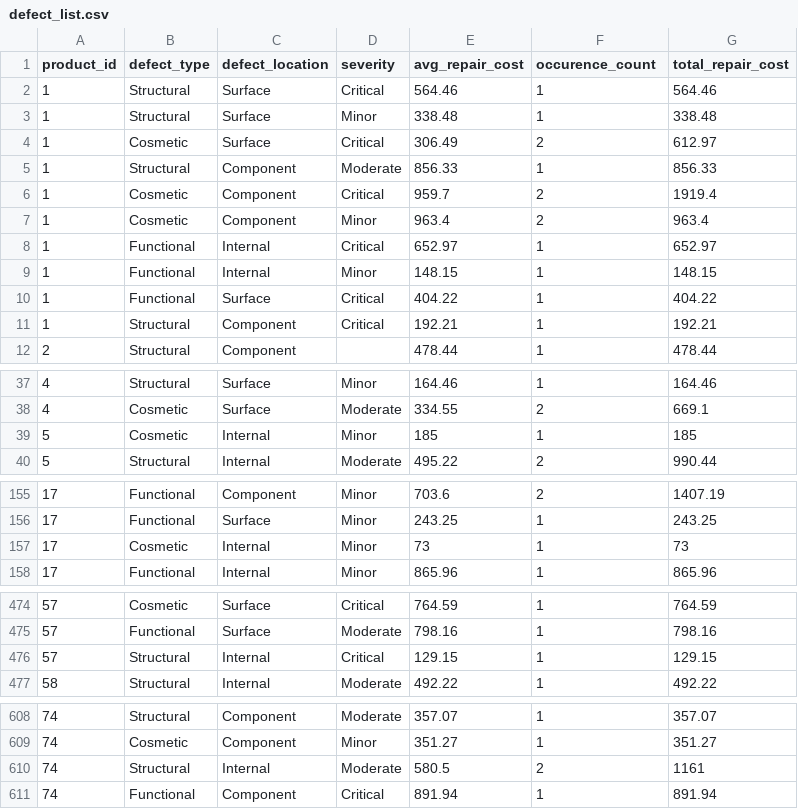
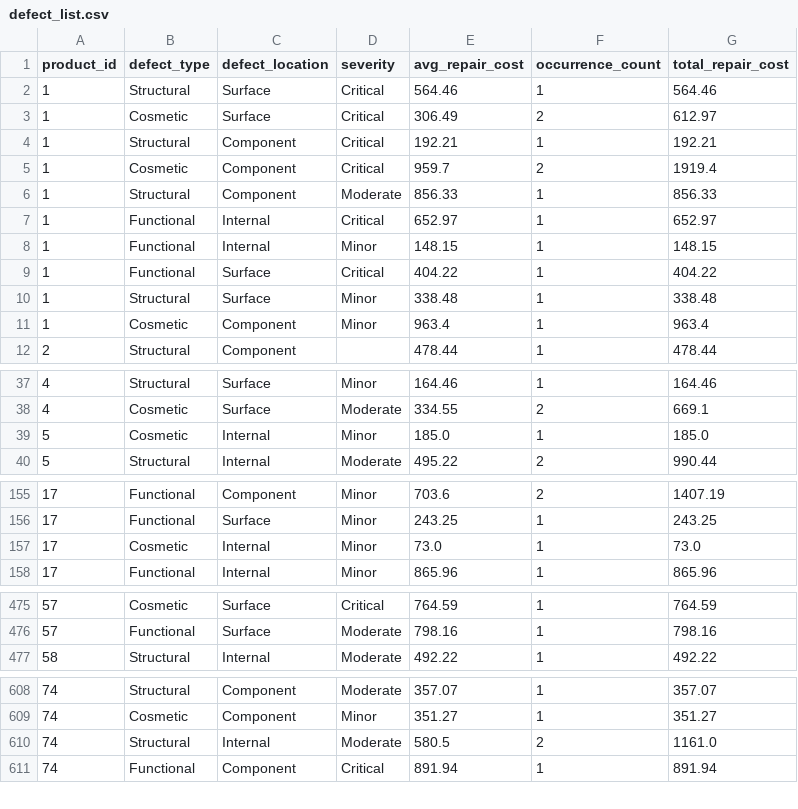
Before and after one commit to garrett-douthitt/manufacturing_defect_analysis, a CSV file: data/defect_list.csv, drawn as a sheet; only a part is shown, gaps mark what is left out; the diff covers the shown part only.

```diff
--- a/data/defect_list.csv
+++ b/data/defect_list.csv
@@ -1,8 +1,7 @@
-product_id,defect_type,defect_location,severity,avg_repair_cost,occurence_count,total_repair_cost
+product_id,defect_type,defect_location,severity,avg_repair_cost,occurrence_count,total_repair_cost
 1,Structural,Surface,Critical,564.46,1,564.46
-1,Structural,Surface,Minor,338.48,1,338.48
 1,Cosmetic,Surface,Critical,306.49,2,612.97
+1,Structural,Component,Critical,192.21,1,192.21
+1,Cosmetic,Component,Critical,959.7,2,1919.4
 1,Structural,Component,Moderate,856.33,1,856.33
-1,Cosmetic,Component,Critical,959.7,2,1919.4
-1,Cosmetic,Component,Minor,963.4,2,963.4
 1,Functional,Internal,Critical,652.97,1,652.97
@@ -10,3 +9,4 @@ product_id,defect_type,defect_location,severity,avg_repair_cost,occurence_count,
 1,Functional,Surface,Critical,404.22,1,404.22
-1,Structural,Component,Critical,192.21,1,192.21
+1,Structural,Surface,Minor,338.48,1,338.48
+1,Cosmetic,Component,Minor,963.4,1,963.4
 2,Structural,Component,,478.44,1,478.44
@@ -38,3 +38,3 @@ product_id,defect_type,defect_location,severity,avg_repair_cost,occurence_count,
 4,Cosmetic,Surface,Moderate,334.55,2,669.1
-5,Cosmetic,Internal,Minor,185,1,185
+5,Cosmetic,Internal,Minor,185.0,1,185.0
 5,Structural,Internal,Moderate,495.22,2,990.44
@@ -156,3 +156,3 @@ product_id,defect_type,defect_location,severity,avg_repair_cost,occurence_count,
 17,Functional,Surface,Minor,243.25,1,243.25
-17,Cosmetic,Internal,Minor,73,1,73
+17,Cosmetic,Internal,Minor,73.0,1,73.0
 17,Functional,Internal,Minor,865.96,1,865.96
@@ -475,3 +476,2 @@ product_id,defect_type,defect_location,severity,avg_repair_cost,occurence_count,
 57,Functional,Surface,Moderate,798.16,1,798.16
-57,Structural,Internal,Critical,129.15,1,129.15
 58,Structural,Internal,Moderate,492.22,1,492.22
@@ -609,3 +609,3 @@ product_id,defect_type,defect_location,severity,avg_repair_cost,occurence_count,
 74,Cosmetic,Component,Minor,351.27,1,351.27
-74,Structural,Internal,Moderate,580.5,2,1161
+74,Structural,Internal,Moderate,580.5,2,1161.0
 74,Functional,Component,Critical,891.94,1,891.94
```
Also changed, not shown: 1 added row, 1 removed row, 68 moved rows and 3 edited cells elsewhere in this file, data/cleaned_manufacturing_defects.csv.
